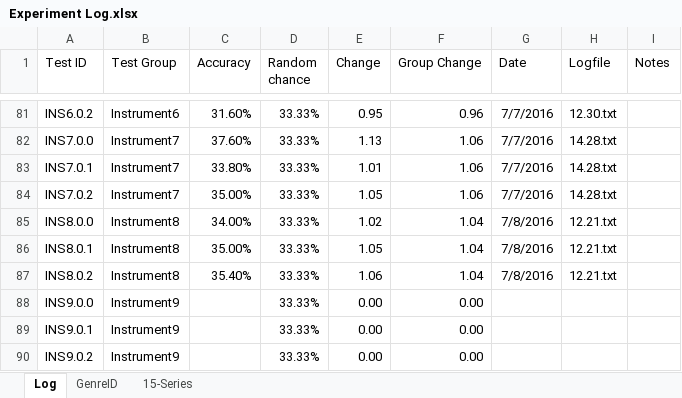
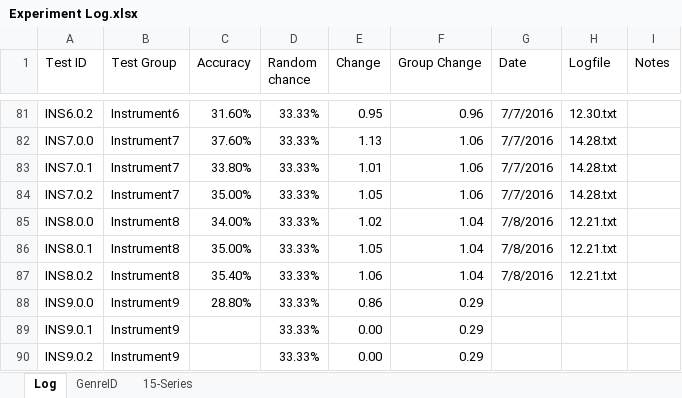
Before and after one commit to grey280/nAud, an Excel workbook: logs/Experiment Log.xlsx, sheet Log, drawn as a sheet; only a part is shown, gaps mark what is left out; values as stored, in another font and other column widths than the file's, no borders; conditional formats not drawn; the diff names each change by its address in the sheet, - before the commit and + after, or states it on an @@ line.

Commit message:
One experiment

```diff
--- a/logs/Experiment Log.xlsx (sheet Log)
+++ b/logs/Experiment Log.xlsx (sheet Log)
-C88 (Accuracy): (empty)
+C88 (Accuracy): 28.80%
-E88 (Change): 0.00
+E88 (Change): 0.86
-F88:F90 (Group Change): 0.00
+F88:F90 (Group Change): 0.29
```
